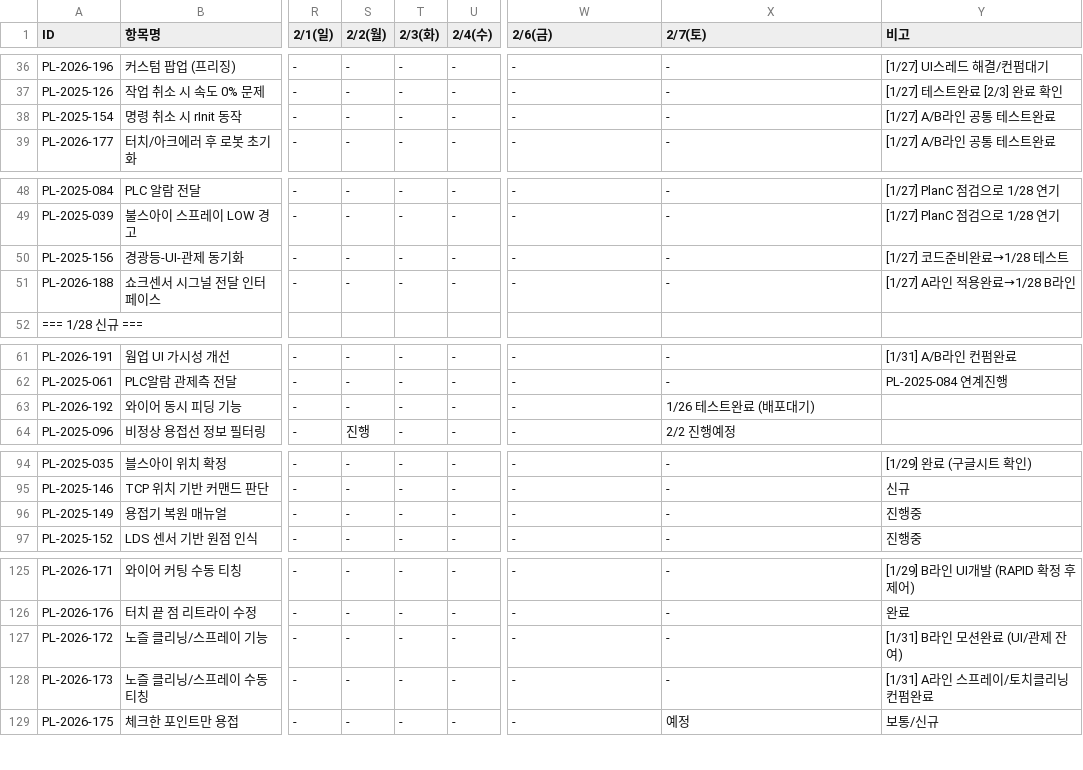
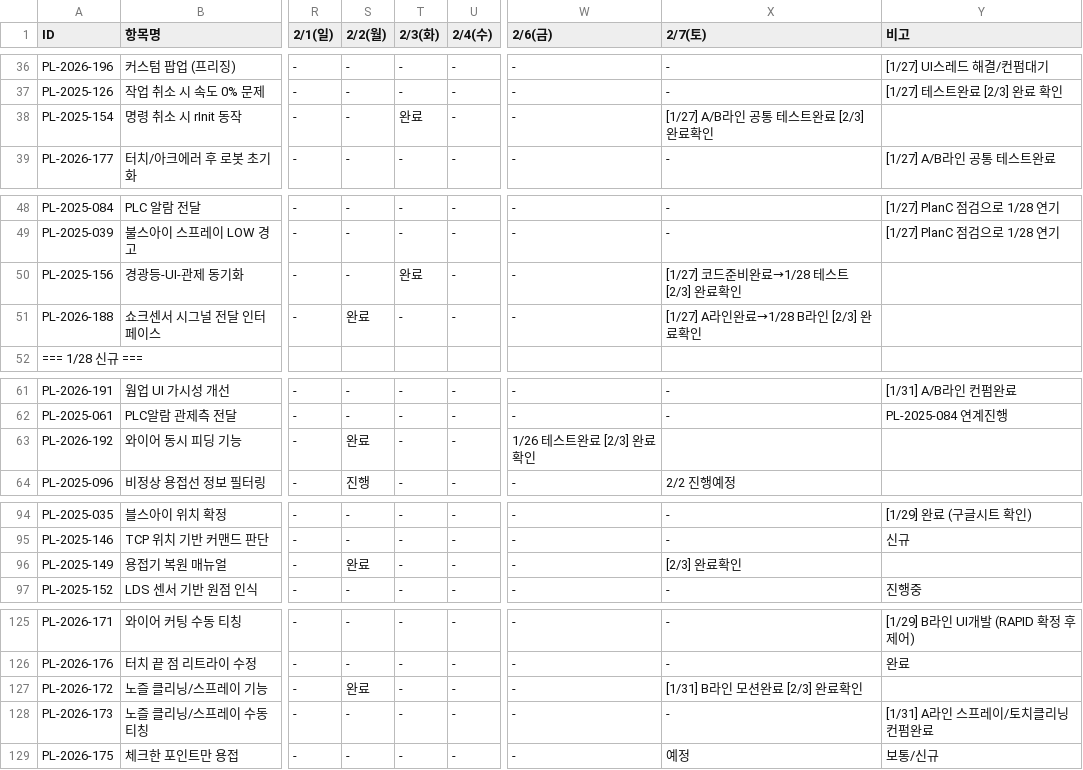
Before and after one commit to taeyangshim-stack/s25016, a CSV file: punchlist/3week-plan/S25016_3주완료계획_260129.csv, drawn as a sheet; only a part is shown, gaps mark what is left out; the diff covers the shown part only; the diff names each change by its address in the sheet, - before the commit and + after, or states it on an @@ line.

```diff
--- a/punchlist/3week-plan/S25016_3주완료계획_260129.csv
+++ b/punchlist/3week-plan/S25016_3주완료계획_260129.csv
-T38 (2/3(화)): -
+T38 (2/3(화)): 완료
-X38 (2/7(토)): -
+X38 (2/7(토)): [1/27] A/B라인 공통 테스트완료 [2/3] 완료확인
-Y38 (비고): [1/27] A/B라인 공통 테스트완료
+Y38 (비고): (empty)
-T50 (2/3(화)): -
+T50 (2/3(화)): 완료
-X50 (2/7(토)): -
+X50 (2/7(토)): [1/27] 코드준비완료→1/28 테스트 [2/3] 완료확인
-Y50 (비고): [1/27] 코드준비완료→1/28 테스트
+Y50 (비고): (empty)
-S51 (2/2(월)): -
+S51 (2/2(월)): 완료
-X51 (2/7(토)): -
+X51 (2/7(토)): [1/27] A라인완료→1/28 B라인 [2/3] 완료확인
-Y51 (비고): [1/27] A라인 적용완료→1/28 B라인
+Y51 (비고): (empty)
-S63 (2/2(월)): -
+S63 (2/2(월)): 완료
-W63 (2/6(금)): -
+W63 (2/6(금)): 1/26 테스트완료 [2/3] 완료확인
-X63 (2/7(토)): 1/26 테스트완료 (배포대기)
+X63 (2/7(토)): (empty)
-S96 (2/2(월)): -
+S96 (2/2(월)): 완료
-X96 (2/7(토)): -
+X96 (2/7(토)): [2/3] 완료확인
-Y96 (비고): 진행중
+Y96 (비고): (empty)
-S127 (2/2(월)): -
+S127 (2/2(월)): 완료
-X127 (2/7(토)): -
+X127 (2/7(토)): [1/31] B라인 모션완료 [2/3] 완료확인
-Y127 (비고): [1/31] B라인 모션완료 (UI/관제 잔여)
+Y127 (비고): (empty)
```
Also changed, not shown: 3 edited cells elsewhere in this file, 5 other files.
